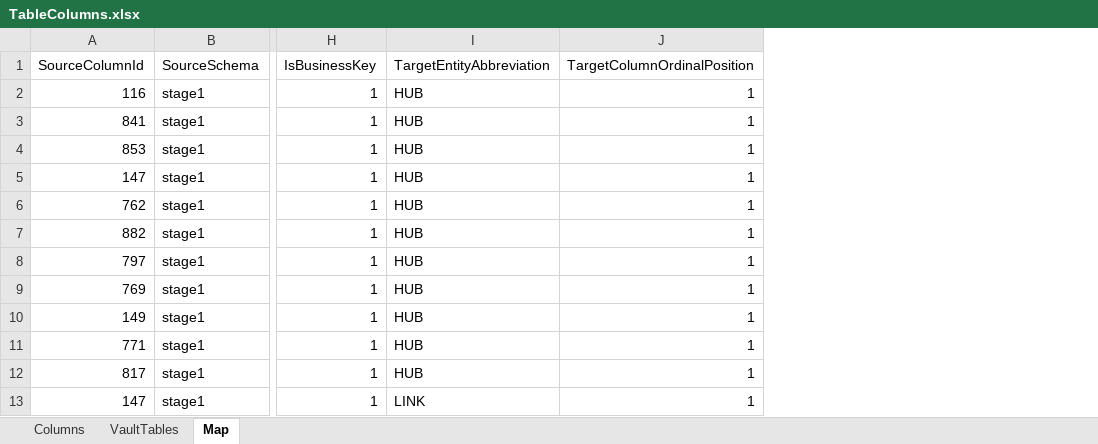
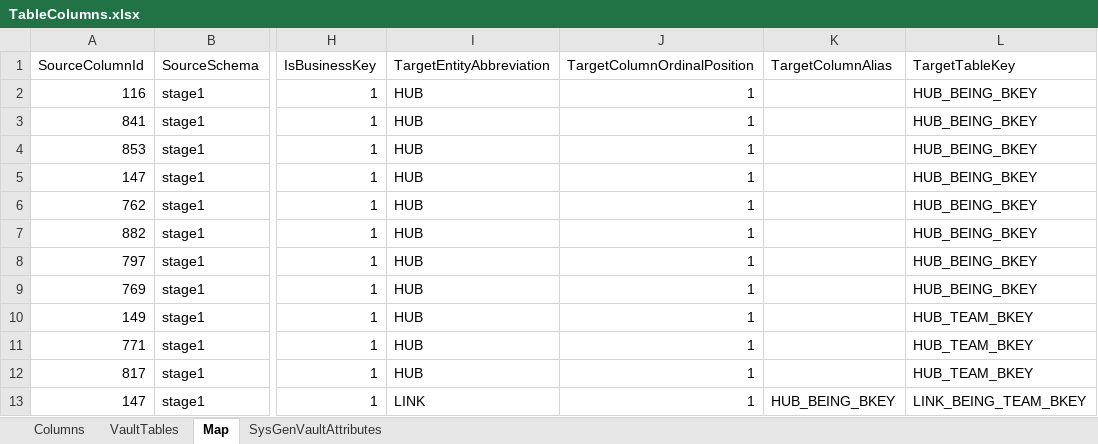
Before and after one commit to nicruzer/AzureDVEngineDB, an Excel workbook: ExternalData/TableColumns.xlsx, sheet Map, drawn as a sheet; only a part is shown, gaps mark what is left out; values as stored, in another font and other column widths than the file's, no borders; table styles not drawn; the diff names each change by its address in the sheet, - before the commit and + after, or states it on an @@ line.

Commit message:
Updates to TableColumns and ghost records

```diff
--- a/ExternalData/TableColumns.xlsx (sheet Map)
+++ b/ExternalData/TableColumns.xlsx (sheet Map)
+sheet tab: SysGenVaultAttributes
+column K (TargetColumnAlias), row 13: HUB_BEING_BKEY
+column L (TargetTableKey), rows 2-13: HUB_BEING_BKEY | HUB_BEING_BKEY | HUB_BEING_BKEY | HUB_BEING_BKEY | HUB_BEING_BKEY | HUB_BEING_BKEY | HUB_BEING_BKEY | HUB_BEING_BKEY | HUB_TEAM_BKEY | HUB_TEAM_BKEY | HUB_TEAM_BKEY | LINK_BEING_TEAM_BKEY
```
Also changed, not shown: 2 other files.
